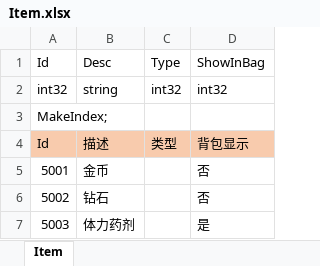
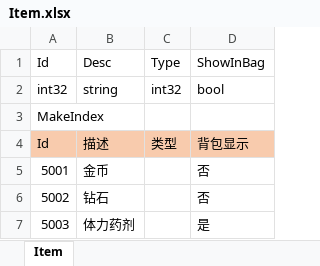
Before and after one commit to davyxu/tabtoy, an Excel workbook: v4/example/xlsx/Item.xlsx, sheet Item, drawn as a sheet; values as stored, in another font and other column widths than the file's, no borders; the diff names each change by its address in the sheet, - before the commit and + after, or states it on an @@ line.

```diff
--- a/v4/example/xlsx/Item.xlsx (sheet Item)
+++ b/v4/example/xlsx/Item.xlsx (sheet Item)
-D2: int32
+D2: bool
-A3: MakeIndex;
+A3: MakeIndex
```
Also changed, not shown: 12 other files.
